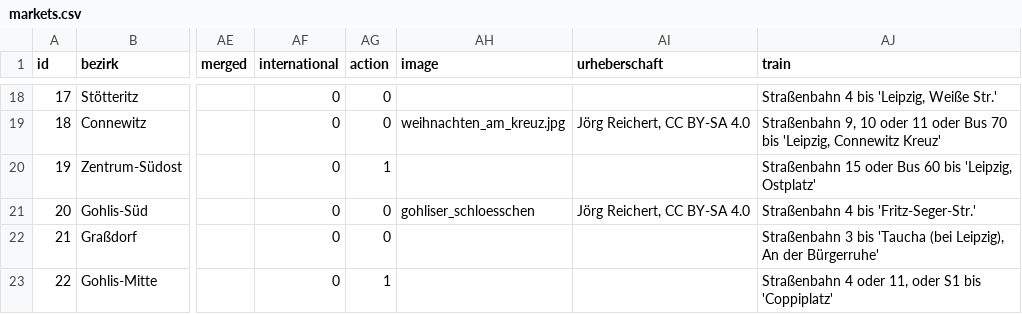
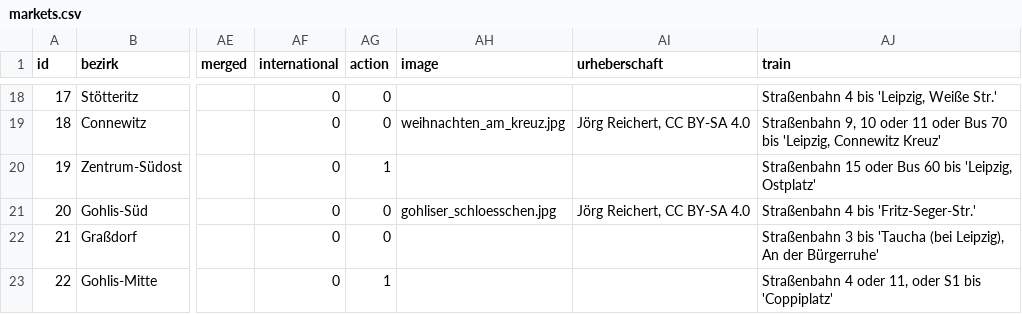
Before and after one commit to CodeforLeipzig/weihnachtsmarktkarte, a CSV file: public/markets.csv, drawn as a sheet; only a part is shown, gaps mark what is left out; the diff names each change by its address in the sheet, - before the commit and + after, or states it on an @@ line.

```diff
--- a/public/markets.csv
+++ b/public/markets.csv
-AH21 (image): gohliser_schloesschen
+AH21 (image): gohliser_schloesschen.jpg
```
Also changed, not shown: scraper/markets.csv, 2 other files.
